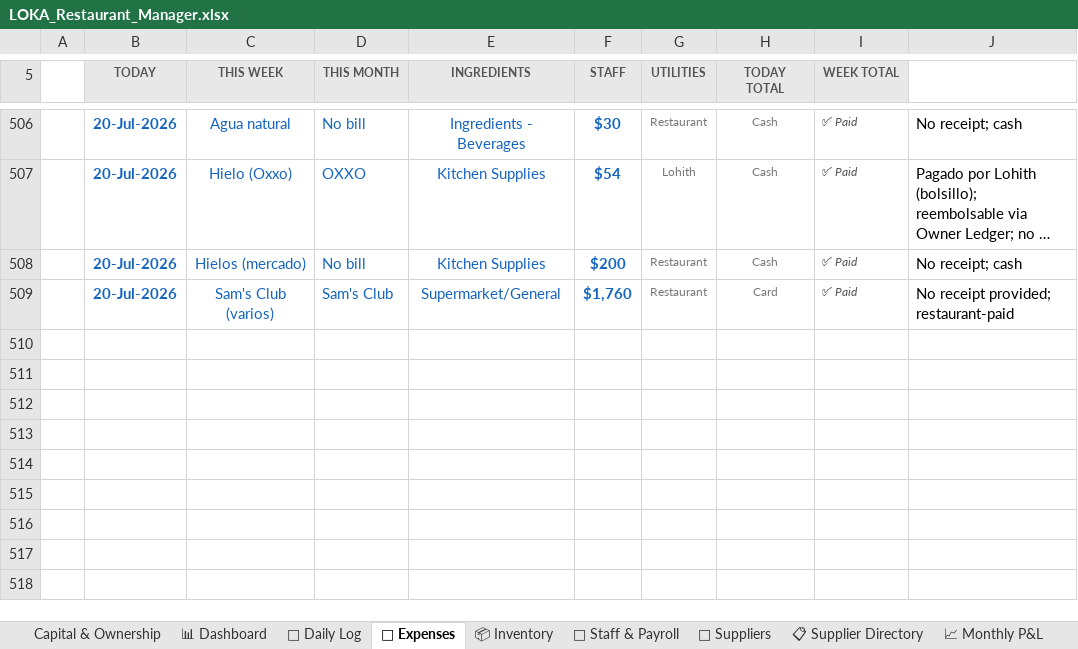
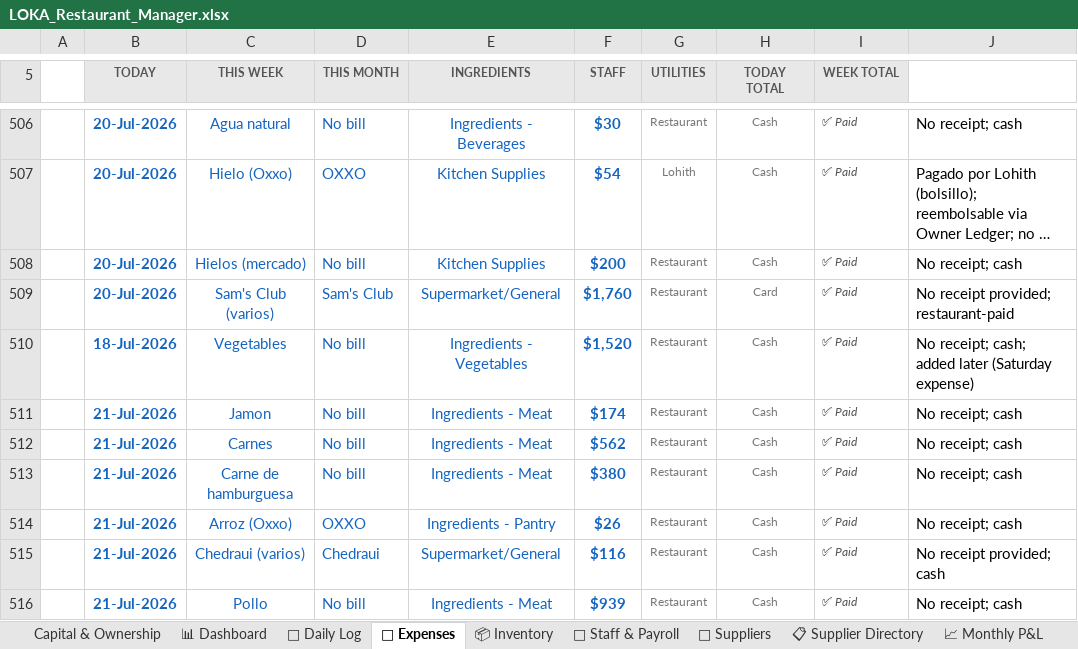
Before and after one commit to mirchimexico-coder/LOKA, an Excel workbook: LOKA_Restaurant_Manager.xlsx, sheet 💸 Expenses, drawn as a sheet; only a part is shown, gaps mark what is left out; long unchanged cells end in …; values as stored, in another font and other column widths than the file's, no borders; conditional formats not drawn; the diff names each change by its address in the sheet, - before the commit and + after, or states it on an @@ line.

```diff
--- a/LOKA_Restaurant_Manager.xlsx (sheet 💸 Expenses)
+++ b/LOKA_Restaurant_Manager.xlsx (sheet 💸 Expenses)
+row 510:  | 18-Jul-2026 | Vegetables | No bill | Ingredients - Vegetables | $1,520 | Restaurant | Cash | ✅ Paid | No receipt; cash; added later (Saturday expense)
+row 511:  | 21-Jul-2026 | Jamon | No bill | Ingredients - Meat | $174 | Restaurant | Cash | ✅ Paid | No receipt; cash
+row 512:  | 21-Jul-2026 | Carnes | No bill | Ingredients - Meat | $562 | Restaurant | Cash | ✅ Paid | No receipt; cash
+row 513:  | 21-Jul-2026 | Carne de hamburguesa | No bill | Ingredients - Meat | $380 | Restaurant | Cash | ✅ Paid | No receipt; cash
+row 514:  | 21-Jul-2026 | Arroz (Oxxo) | OXXO | Ingredients - Pantry | $26 | Restaurant | Cash | ✅ Paid | No receipt; cash
+row 515:  | 21-Jul-2026 | Chedraui (varios) | Chedraui | Supermarket/General | $116 | Restaurant | Cash | ✅ Paid | No receipt provided; cash
+row 516:  | 21-Jul-2026 | Pollo | No bill | Ingredients - Meat | $939 | Restaurant | Cash | ✅ Paid | No receipt; cash
```
Also changed, not shown: sheet 📈 Monthly P&L, sheet 📅 Daily Log, sheet Capital & Ownership, 19 other files.
